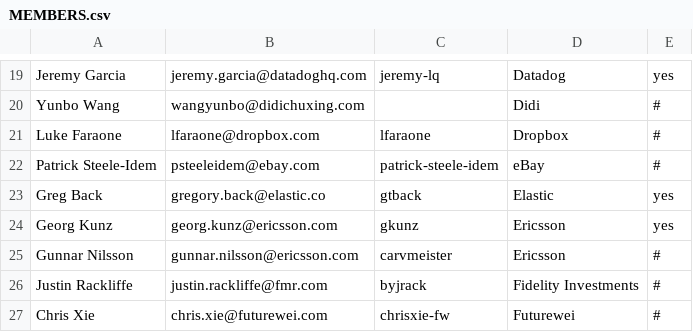
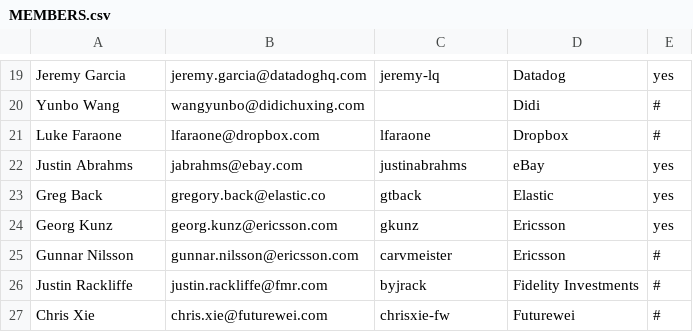
Before and after one commit to todogroup/governance, a CSV file: MEMBERS.csv, drawn as a sheet; only a part is shown, gaps mark what is left out.

Commit message:
Update eBay's contact information
Co-authored-by: Stephen Augustus (he/him) <justaugustus@users.noreply.github.com>

```diff
--- a/MEMBERS.csv
+++ b/MEMBERS.csv
@@ -21,3 +21,3 @@ Yunbo Wang,wangyunbo@didichuxing.com,,Didi,#
 Luke Faraone,lfaraone@dropbox.com,lfaraone,Dropbox,#
-Patrick Steele-Idem,psteeleidem@ebay.com,patrick-steele-idem,eBay,#
+Justin Abrahms,jabrahms@ebay.com,justinabrahms,eBay,yes
 Greg Back,gregory.back@elastic.co,gtback,Elastic,yes
```
